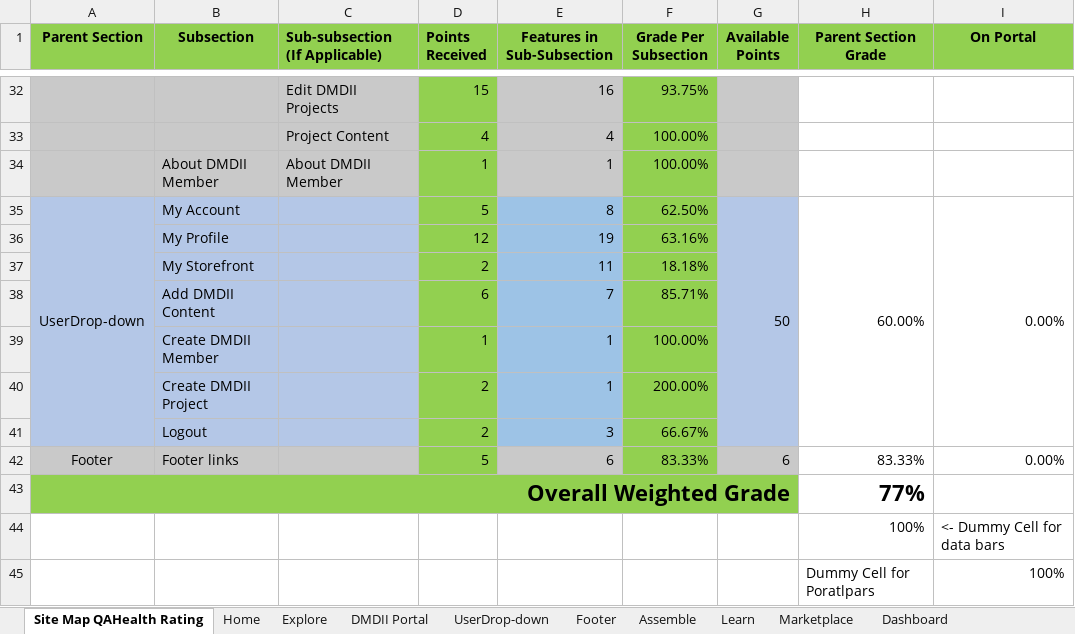
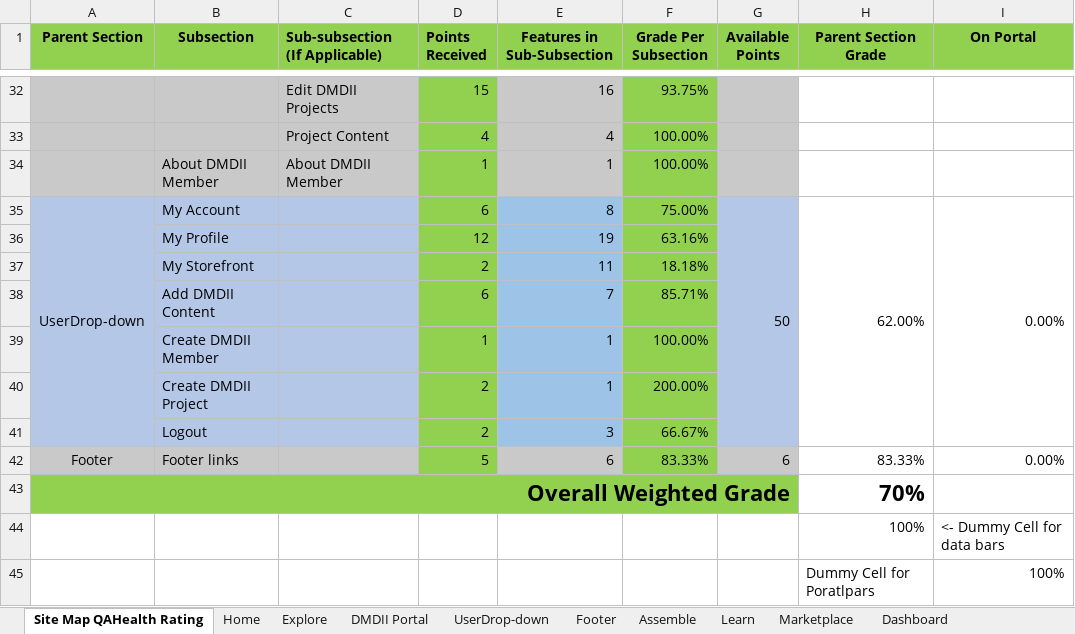
Before and after one commit to dmc-uilabs/dmcqa, an Excel workbook: QA Testing Table.xlsx, sheet Site Map QAHealth Rating, drawn as a sheet; only a part is shown, gaps mark what is left out; values as stored, in another font and other column widths than the file's, no borders; conditional formats not drawn; the diff names each change by its address in the sheet, - before the commit and + after, or states it on an @@ line.

```diff
--- a/QA Testing Table.xlsx (sheet Site Map QAHealth Rating)
+++ b/QA Testing Table.xlsx (sheet Site Map QAHealth Rating)
-D35 (Points Received): 5
+D35 (Points Received): 6
-F35 (Grade Per Subsection): 62.50%
+F35 (Grade Per Subsection): 75.00%
-H35 (Parent Section Grade): 60.00%
+H35 (Parent Section Grade): 62.00%
-H43 (Parent Section Grade): 77%
+H43 (Parent Section Grade): 70%
```
Also changed, not shown: sheet UserDrop-down, 1 other file.
